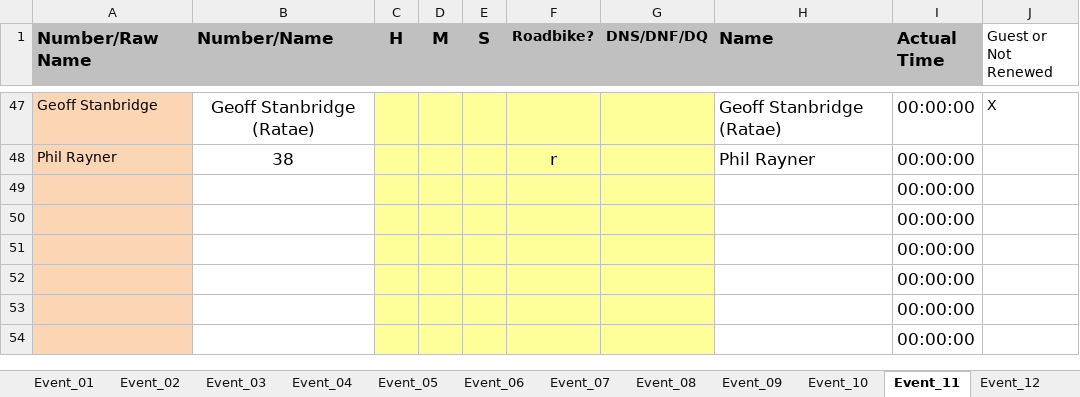
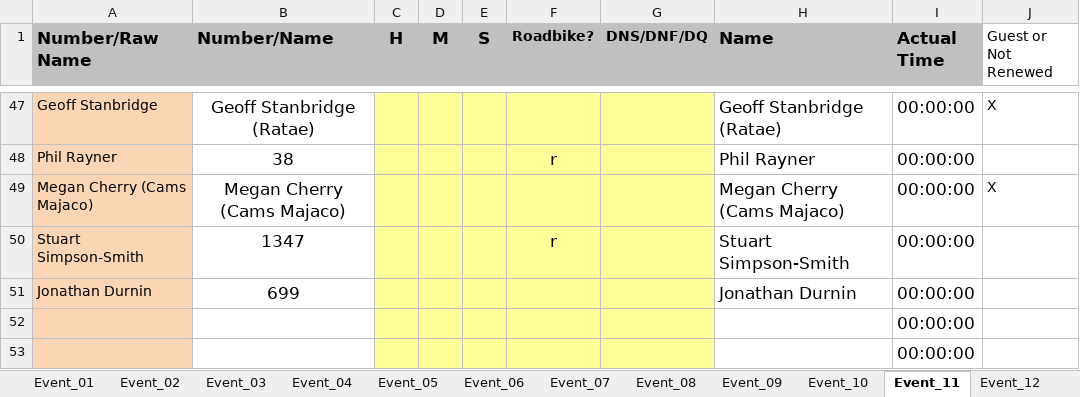
Before and after one commit to WellandValleyCC/WellandValleyCC.github.io, an Excel workbook: data/ClubEvents_2026.xlsx, sheet Event_11, drawn as a sheet; only a part is shown, gaps mark what is left out; the shorter side is filled out with more unchanged rows; values as stored, in another font and other column widths than the file's, no borders; conditional formats not drawn; removed rows and columns are numbered as before the commit, all else as after; the diff names each change by its address in the sheet, - before the commit and + after, or states it on an @@ line.

Commit message:
Update spreadsheets from Android on 2026-06-16 07:54

```diff
--- a/data/ClubEvents_2026.xlsx (sheet Event_11)
+++ b/data/ClubEvents_2026.xlsx (sheet Event_11)
-row 49:  |  |  |  |  |  |  |  | 00:00:00
-row 50:  |  |  |  |  |  |  |  | 00:00:00
-row 51:  |  |  |  |  |  |  |  | 00:00:00
+row 49: Megan Cherry (Cams Majaco) | Megan Cherry (Cams Majaco) |  |  |  |  |  | Megan Cherry (Cams Majaco) | 00:00:00 | X
+row 50: Stuart Simpson-Smith | 1347 |  |  |  | r |  | Stuart Simpson-Smith | 00:00:00
+row 51: Jonathan Durnin | 699 |  |  |  |  |  | Jonathan Durnin | 00:00:00
```
